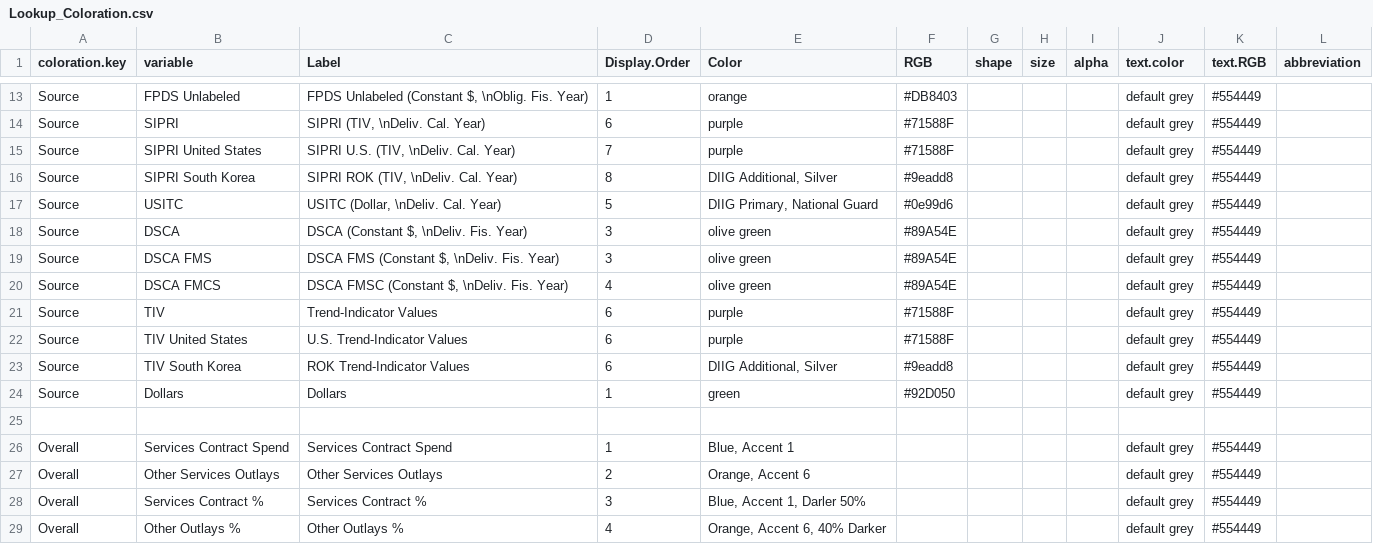
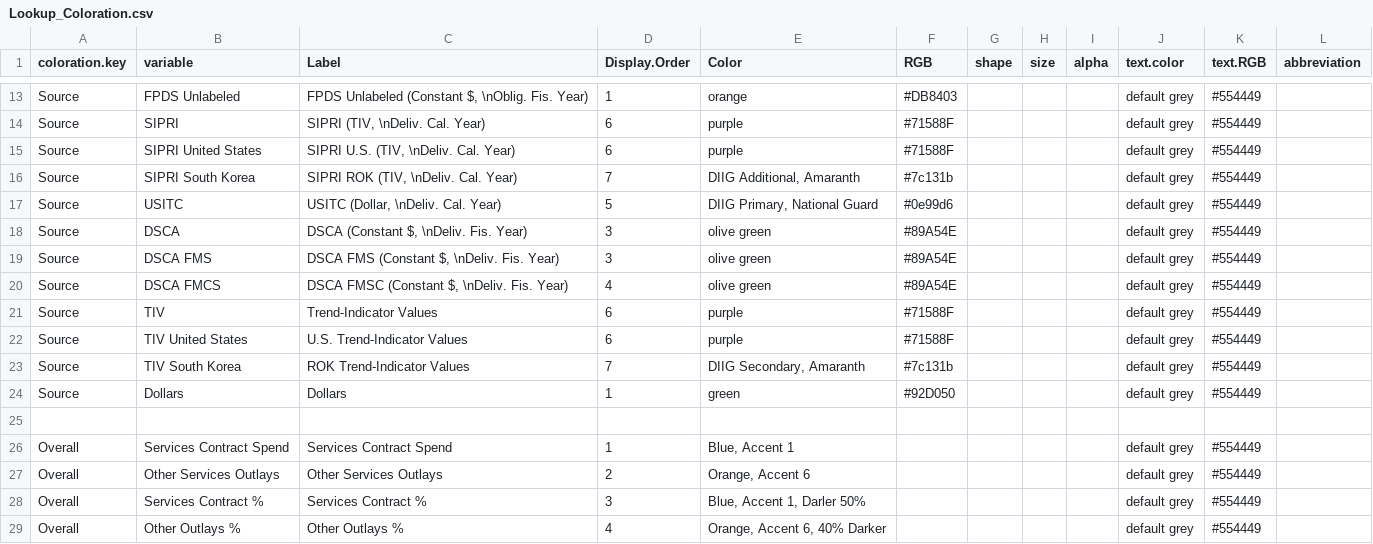
Before and after one commit to CSISdefense/Lookup-Tables, a CSV file: style/Lookup_Coloration.csv, drawn as a sheet; only a part is shown, gaps mark what is left out.

Commit message:
Ordering U.S. RoK and trying Amaranth

```diff
--- a/style/Lookup_Coloration.csv
+++ b/style/Lookup_Coloration.csv
@@ -14,4 +14,4 @@ Source,FPDS Unlabeled,"FPDS Unlabeled (Constant $, \nOblig. Fis. Year)",1,orange
 Source,SIPRI,"SIPRI (TIV, \nDeliv. Cal. Year)",6,purple,#71588F,,,,default grey,#554449,
-Source,SIPRI United States,"SIPRI U.S. (TIV, \nDeliv. Cal. Year)",7,purple,#71588F,,,,default grey,#554449,
-Source,SIPRI South Korea,"SIPRI ROK (TIV, \nDeliv. Cal. Year)",8,"DIIG Additional, Silver",#9eadd8,,,,default grey,#554449,
+Source,SIPRI United States,"SIPRI U.S. (TIV, \nDeliv. Cal. Year)",6,purple,#71588F,,,,default grey,#554449,
+Source,SIPRI South Korea,"SIPRI ROK (TIV, \nDeliv. Cal. Year)",7,"DIIG Additional, Amaranth",#7c131b,,,,default grey,#554449,
 Source,USITC,"USITC (Dollar, \nDeliv. Cal. Year)",5,"DIIG Primary, National Guard",#0e99d6,,,,default grey,#554449,
@@ -22,3 +22,3 @@ Source,TIV,Trend-Indicator Values,6,purple,#71588F,,,,default grey,#554449,
 Source,TIV United States,U.S. Trend-Indicator Values,6,purple,#71588F,,,,default grey,#554449,
-Source,TIV South Korea,ROK Trend-Indicator Values,6,"DIIG Additional, Silver",#9eadd8,,,,default grey,#554449,
+Source,TIV South Korea,ROK Trend-Indicator Values,7,"DIIG Secondary, Amaranth",#7c131b,,,,default grey,#554449,
 Source,Dollars,Dollars,1,green,#92D050,,,,default grey,#554449,
```
